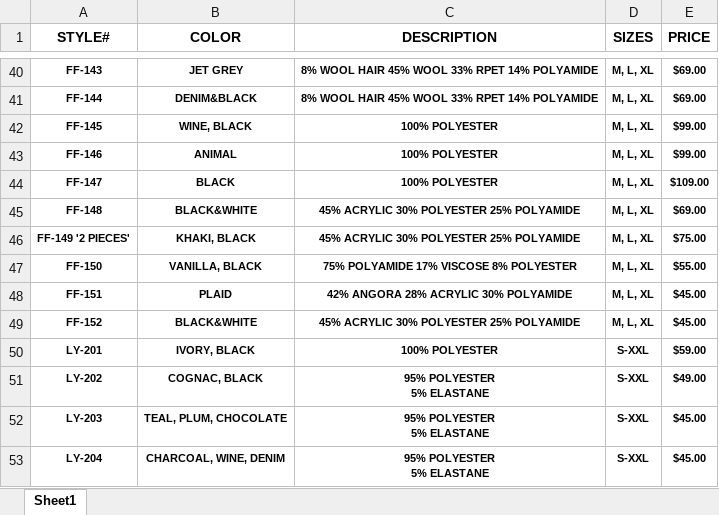
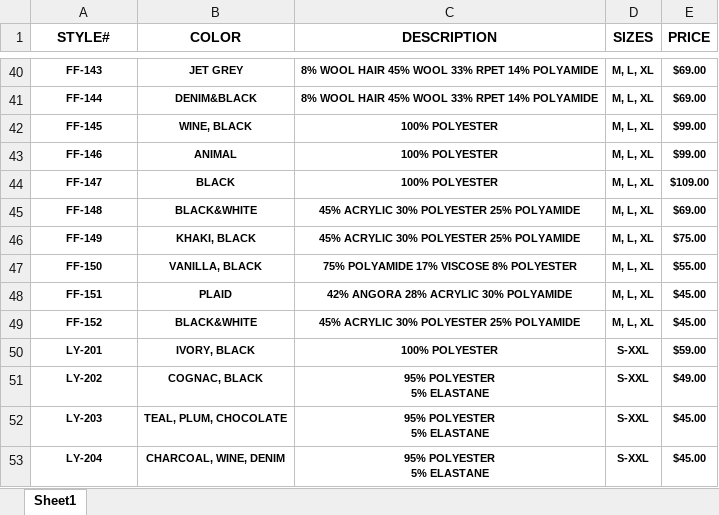
Before and after one commit to iamrahul-9/Line-Sheet-Manager, an Excel workbook: static/FW25 Linesheets Data Final.xlsx, sheet Sheet1, drawn as a sheet; only a part is shown, gaps mark what is left out; values as stored, in another font and other column widths than the file's, no borders; the diff names each change by its address in the sheet, - before the commit and + after, or states it on an @@ line.

```diff
--- a/static/FW25 Linesheets Data Final.xlsx (sheet Sheet1)
+++ b/static/FW25 Linesheets Data Final.xlsx (sheet Sheet1)
-A46 (STYLE#): FF-149 '2 PIECES'
+A46 (STYLE#): FF-149
```
Also changed, not shown: 13 other files.
